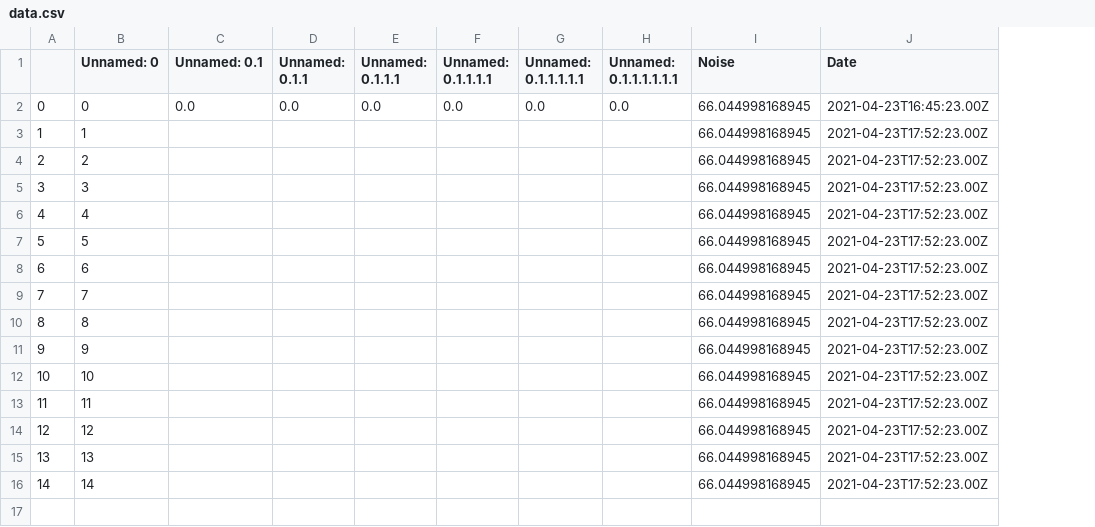
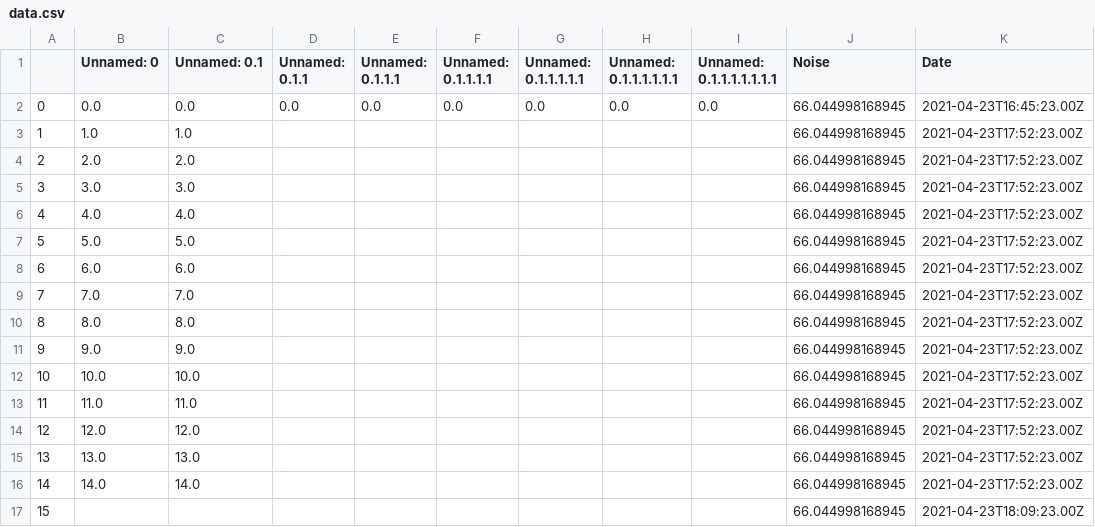
Before and after one commit to JoseRuizCasado/SmartCampus, a CSV file: data.csv, drawn as a sheet; addresses are those after the commit; the diff names each change by its address in the sheet, - before the commit and + after, or states it on an @@ line.

Commit message:
Check if new data is in the dataframe

```diff
--- a/data.csv
+++ b/data.csv
+column I (Unnamed: 0.1.1.1.1.1.1.1), row 2: 0.0
-B2 (Unnamed: 0): 0
+B2 (Unnamed: 0): 0.0
-B3 (Unnamed: 0): 1
+B3 (Unnamed: 0): 1.0
-C3 (Unnamed: 0.1): (empty)
+C3 (Unnamed: 0.1): 1.0
-B4 (Unnamed: 0): 2
+B4 (Unnamed: 0): 2.0
-C4 (Unnamed: 0.1): (empty)
+C4 (Unnamed: 0.1): 2.0
-B5 (Unnamed: 0): 3
+B5 (Unnamed: 0): 3.0
-C5 (Unnamed: 0.1): (empty)
+C5 (Unnamed: 0.1): 3.0
-B6 (Unnamed: 0): 4
+B6 (Unnamed: 0): 4.0
-C6 (Unnamed: 0.1): (empty)
+C6 (Unnamed: 0.1): 4.0
-B7 (Unnamed: 0): 5
+B7 (Unnamed: 0): 5.0
-C7 (Unnamed: 0.1): (empty)
+C7 (Unnamed: 0.1): 5.0
-B8 (Unnamed: 0): 6
+B8 (Unnamed: 0): 6.0
-C8 (Unnamed: 0.1): (empty)
+C8 (Unnamed: 0.1): 6.0
-B9 (Unnamed: 0): 7
+B9 (Unnamed: 0): 7.0
-C9 (Unnamed: 0.1): (empty)
+C9 (Unnamed: 0.1): 7.0
-B10 (Unnamed: 0): 8
+B10 (Unnamed: 0): 8.0
-C10 (Unnamed: 0.1): (empty)
+C10 (Unnamed: 0.1): 8.0
-B11 (Unnamed: 0): 9
+B11 (Unnamed: 0): 9.0
-C11 (Unnamed: 0.1): (empty)
+C11 (Unnamed: 0.1): 9.0
-B12 (Unnamed: 0): 10
+B12 (Unnamed: 0): 10.0
-C12 (Unnamed: 0.1): (empty)
+C12 (Unnamed: 0.1): 10.0
-B13 (Unnamed: 0): 11
+B13 (Unnamed: 0): 11.0
-C13 (Unnamed: 0.1): (empty)
+C13 (Unnamed: 0.1): 11.0
-B14 (Unnamed: 0): 12
+B14 (Unnamed: 0): 12.0
-C14 (Unnamed: 0.1): (empty)
+C14 (Unnamed: 0.1): 12.0
-B15 (Unnamed: 0): 13
+B15 (Unnamed: 0): 13.0
-C15 (Unnamed: 0.1): (empty)
+C15 (Unnamed: 0.1): 13.0
+row 16: 14 | 14.0 | 14.0 |  |  |  |  |  |  | 66.044998168945 | 2021-04-23T17:52:23.00Z
@@ column A renumbered from row 17 down @@
-B17 (Unnamed: 0): 14
+B17 (Unnamed: 0): (empty)
-K17 (Date): 2021-04-23T17:52:23.00Z
+K17 (Date): 2021-04-23T18:09:23.00Z
```
Also changed, not shown: 3 other files.
